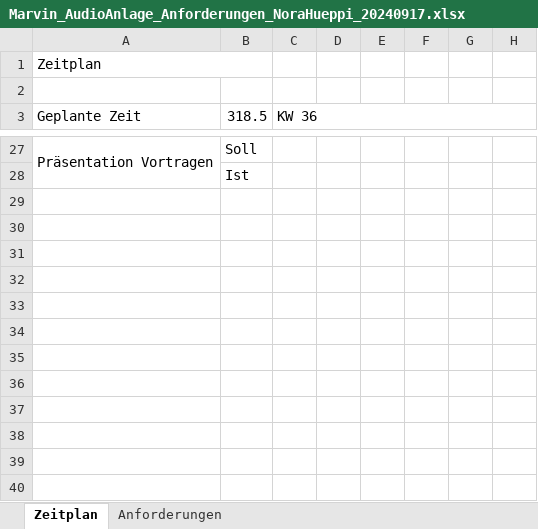
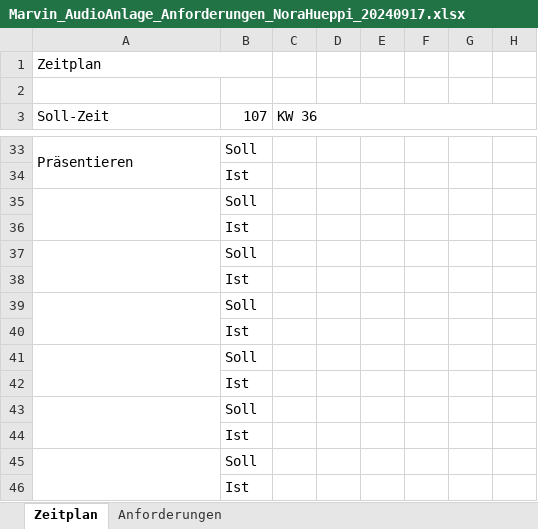
Before and after one commit to norahueppi/Marvin, an Excel workbook: Zeitplan_Anforderungen/Marvin_AudioAnlage_Anforderungen_NoraHueppi_20240917.xlsx, sheet Zeitplan, drawn as a sheet; only a part is shown, gaps mark what is left out; values as stored, in another font and other column widths than the file's, no cell formats; removed rows and columns are numbered as before the commit, all else as after; rows hold the shown columns only; the diff covers the shown part only; the diff names each change by its address in the sheet, - before the commit and + after, or states it on an @@ line.

```diff
--- a/Zeitplan_Anforderungen/Marvin_AudioAnlage_Anforderungen_NoraHueppi_20240917.xlsx (sheet Zeitplan)
+++ b/Zeitplan_Anforderungen/Marvin_AudioAnlage_Anforderungen_NoraHueppi_20240917.xlsx (sheet Zeitplan)
-A3: Geplante Zeit
+A3: Soll-Zeit
-B3: 318.5
+B3: 107
-A33 (Soll-Zeit): Präsentation Vortragen
+A33 (Soll-Zeit): Präsentieren
-A27:A28 merged
+A33:A34 merged
+row 34:  | Ist
+row 35:  | Soll
+row 36:  | Ist
+row 37:  | Soll
+row 38:  | Ist
+row 39:  | Soll
+row 40:  | Ist
+row 41:  | Soll
+row 42:  | Ist
+row 43:  | Soll
+row 44:  | Ist
+row 45:  | Soll
```
Also changed, not shown: 22 added rows, 16 removed rows and 2 edited cells elsewhere in this sheet, sheet Anforderungen, cell formats.
